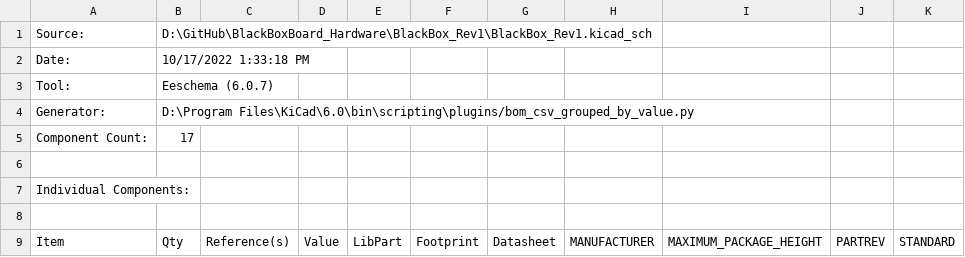
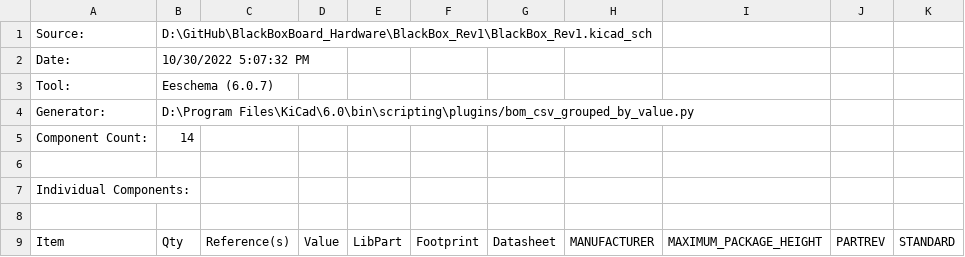
Before and after one commit to MissouriMRDT/BlackBoxBoard_Hardware, a CSV file: BlackBox_Rev1/BlackBox_Rev1.csv, drawn as a sheet; only a part is shown; the diff covers the shown part only; the diff names each change by its address in the sheet, - before the commit and + after, or states it on an @@ line.

```diff
--- a/BlackBox_Rev1/BlackBox_Rev1.csv
+++ b/BlackBox_Rev1/BlackBox_Rev1.csv
-B2: 10/17/2022 1:33:18 PM
+B2: 10/30/2022 5:07:32 PM
-B5: 17
+B5: 14
```
Also changed, not shown: 6 removed rows, 8 edited cells and row numbers in column A elsewhere in this file, 10 other files.
